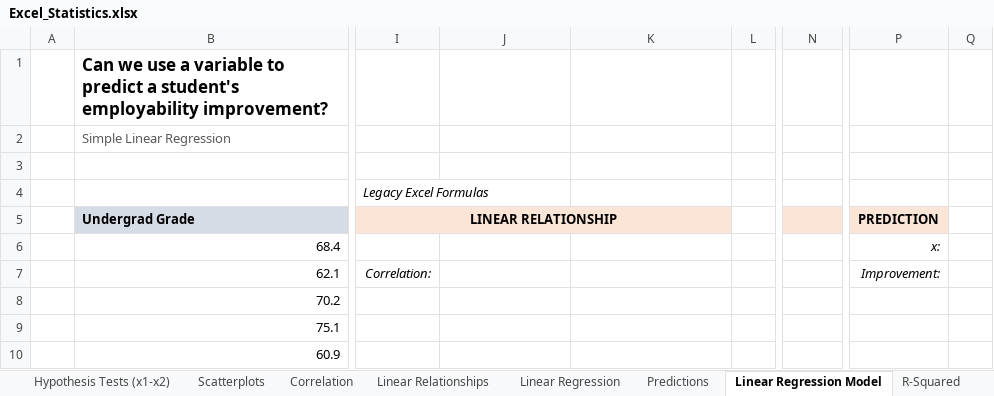
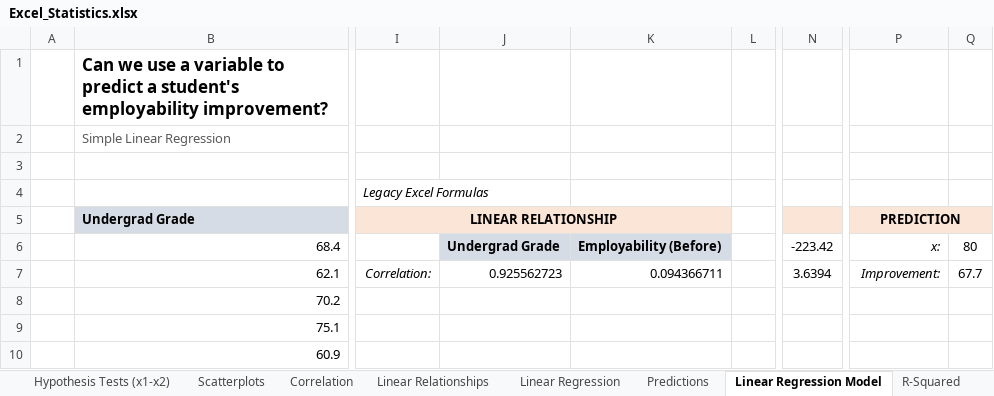
Before and after one commit to jorgeluissoto/Maven_Analytics_course, an Excel workbook: Excel/Statistics for Data Analysis/StatisticsforDataAnalysis-221118-112009/Excel_Statistics.xlsx, sheet Linear Regression Model, drawn as a sheet; only a part is shown, gaps mark what is left out; values as stored, in another font and other column widths than the file's, no borders; charts and pictures not drawn; the diff names each change by its address in the sheet, - before the commit and + after, or states it on an @@ line.

```diff
--- a/Excel/Statistics for Data Analysis/StatisticsforDataAnalysis-221118-112009/Excel_Statistics.xlsx (sheet Linear Regression Model)
+++ b/Excel/Statistics for Data Analysis/StatisticsforDataAnalysis-221118-112009/Excel_Statistics.xlsx (sheet Linear Regression Model)
+P5:Q5 merged
-Q5 fill: none
+Q5 fill: #FBE5D6
-J6: (empty)
+J6: Undergrad Grade
-J6:K6 fill: none
+J6:K6 fill: #D6DCE5
-K6: (empty)
+K6: Employability (Before)
-N6: (empty)
+N6: -223.42
-Q6: (empty)
+Q6: 80
-J7: (empty)
+J7: 0.925562723
-K7: (empty)
+K7: 0.094366711
-N7: (empty)
+N7: 3.6394
-Q7: (empty)
+Q7: 67.7
```
Also changed, not shown: sheet Predictions, sheet R-Squared, sheet Linear Relationships, sheet Correlation, sheet Standard Error, charts or pictures.
